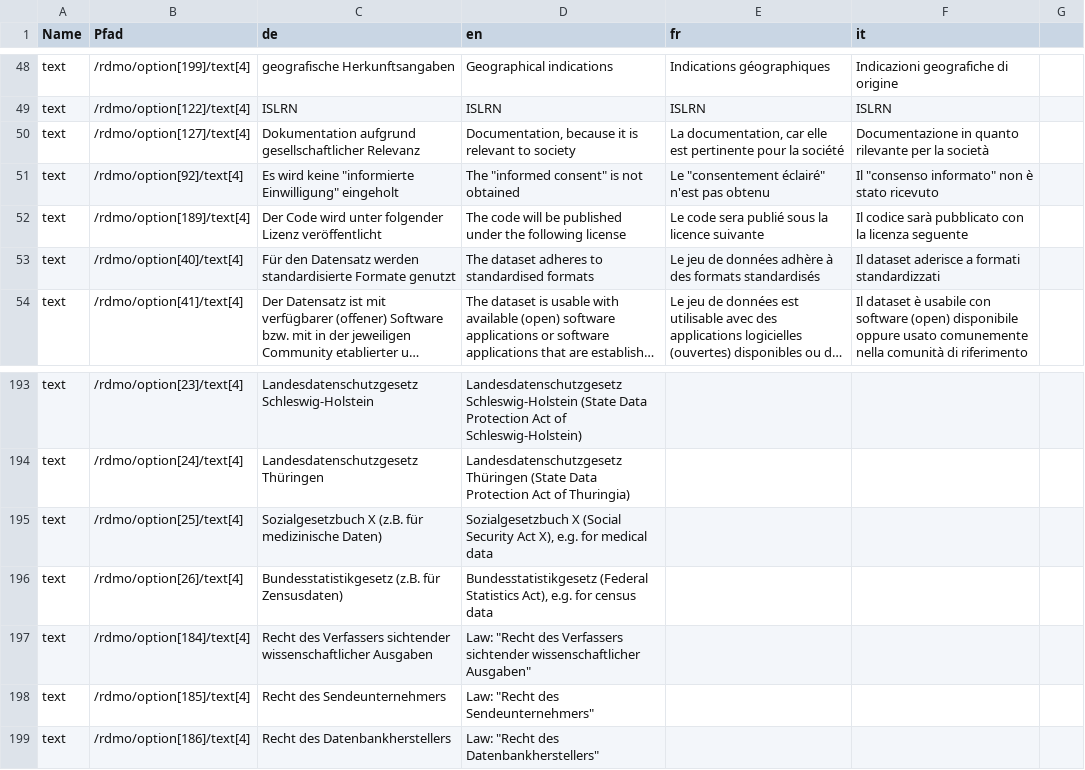
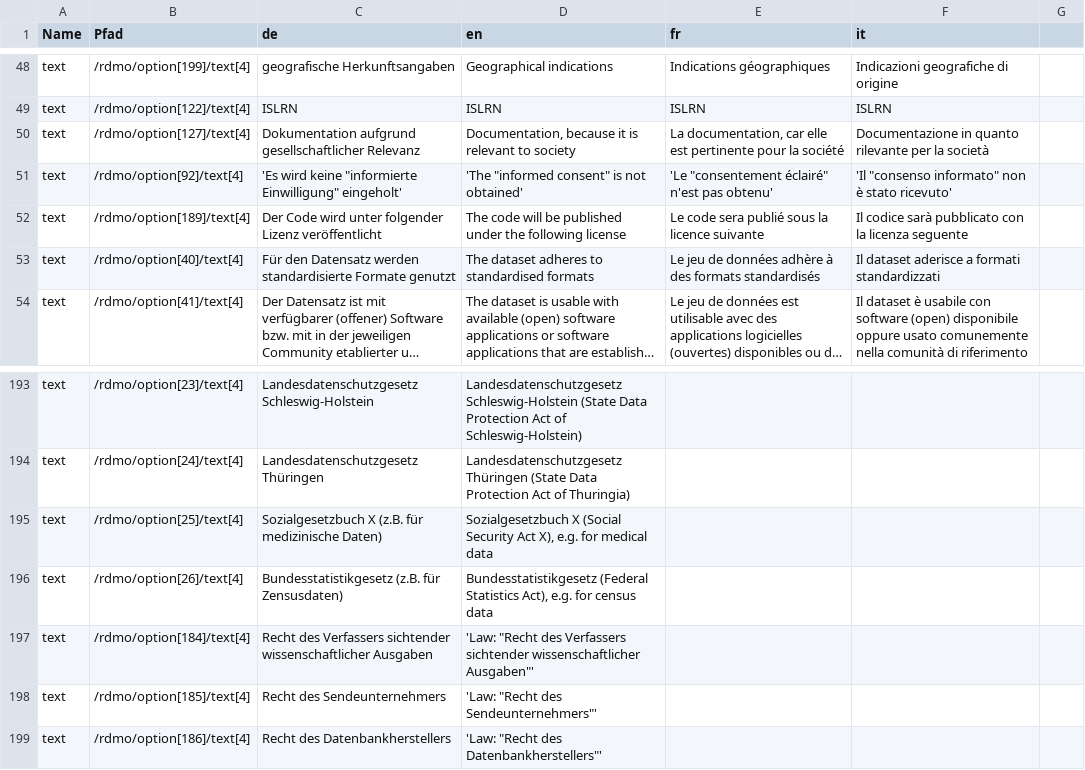
Before and after one commit to Zack-83/rdmo-catalog, a TSV file: rdmorganiser/Traduzione_opzioni.tsv, drawn as a sheet; only a part is shown, gaps mark what is left out; long unchanged cells end in ….

Commit message:
Update Traduzione_opzioni.tsv

```diff
--- a/rdmorganiser/Traduzione_opzioni.tsv
+++ b/rdmorganiser/Traduzione_opzioni.tsv
@@ -50,3 +50,3 @@ text	/rdmo/option[122]/text[4]	ISLRN	ISLRN	ISLRN	ISLRN
 text	/rdmo/option[127]/text[4]	Dokumentation aufgrund gesellschaftlicher Relevanz	Documentation, because it is relevant to society	La documentation, car elle est pertinente pour la société	Documentazione in quanto rilevante per la società
-text	/rdmo/option[92]/text[4]	Es wird keine "informierte Einwilligung" eingeholt	The "informed consent" is not obtained	Le "consentement éclairé" n'est pas obtenu	Il "consenso informato" non è stato ricevuto
+text	/rdmo/option[92]/text[4]	'Es wird keine "informierte Einwilligung" eingeholt'	'The "informed consent" is not obtained'	'Le "consentement éclairé" n'est pas obtenu'	'Il "consenso informato" non è stato ricevuto'
 text	/rdmo/option[189]/text[4]	Der Code wird unter folgender Lizenz veröffentlicht	The code will be published under the following license	Le code sera publié sous la licence suivante	Il codice sarà pubblicato con la licenza seguente
@@ -218,4 +218,4 @@ text	/rdmo/option[25]/text[4]	Sozialgesetzbuch X (z.B. für medizinische Daten)
 text	/rdmo/option[26]/text[4]	Bundesstatistikgesetz (z.B. für Zensusdaten)	Bundesstatistikgesetz (Federal Statistics Act), e.g. for census data
-text	/rdmo/option[184]/text[4]	Recht des Verfassers sichtender wissenschaftlicher Ausgaben	Law: "Recht des Verfassers sichtender wissenschaftlicher Ausgaben"
-text	/rdmo/option[185]/text[4]	Recht des Sendeunternehmers	Law: "Recht des Sendeunternehmers"
-text	/rdmo/option[186]/text[4]	Recht des Datenbankherstellers	Law: "Recht des Datenbankherstellers"
+text	/rdmo/option[184]/text[4]	Recht des Verfassers sichtender wissenschaftlicher Ausgaben	'Law: "Recht des Verfassers sichtender wissenschaftlicher Ausgaben"'
+text	/rdmo/option[185]/text[4]	Recht des Sendeunternehmers	'Law: "Recht des Sendeunternehmers"'
+text	/rdmo/option[186]/text[4]	Recht des Datenbankherstellers	'Law: "Recht des Datenbankherstellers"'
```
